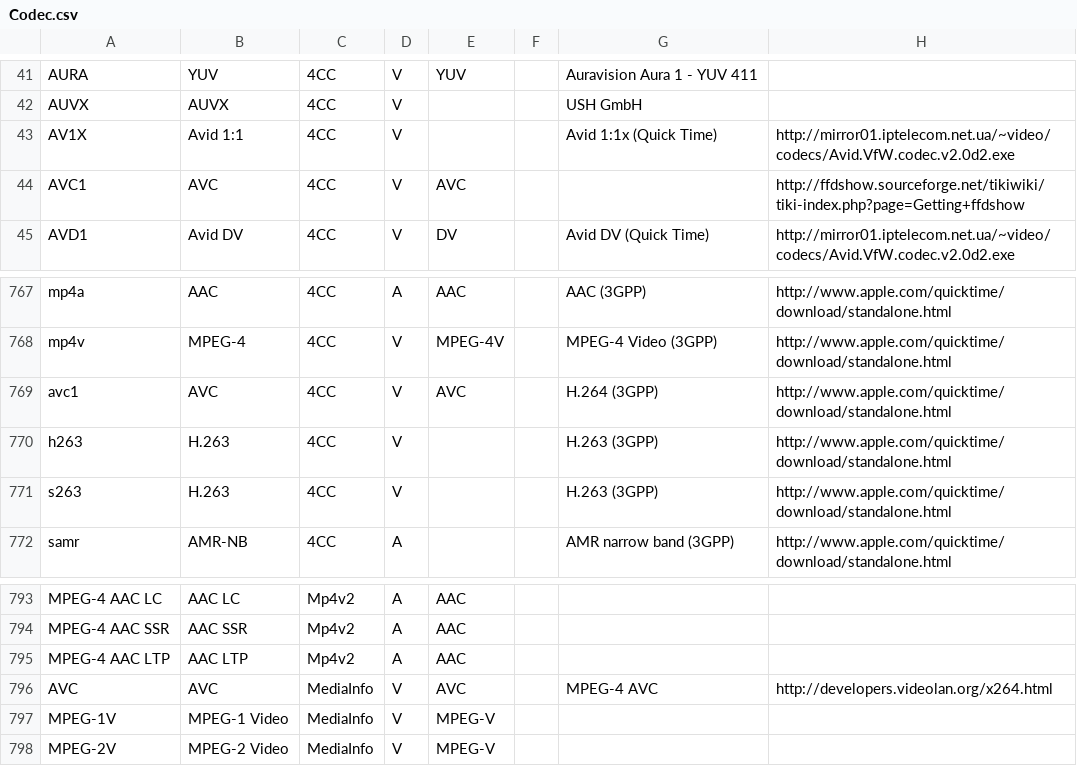
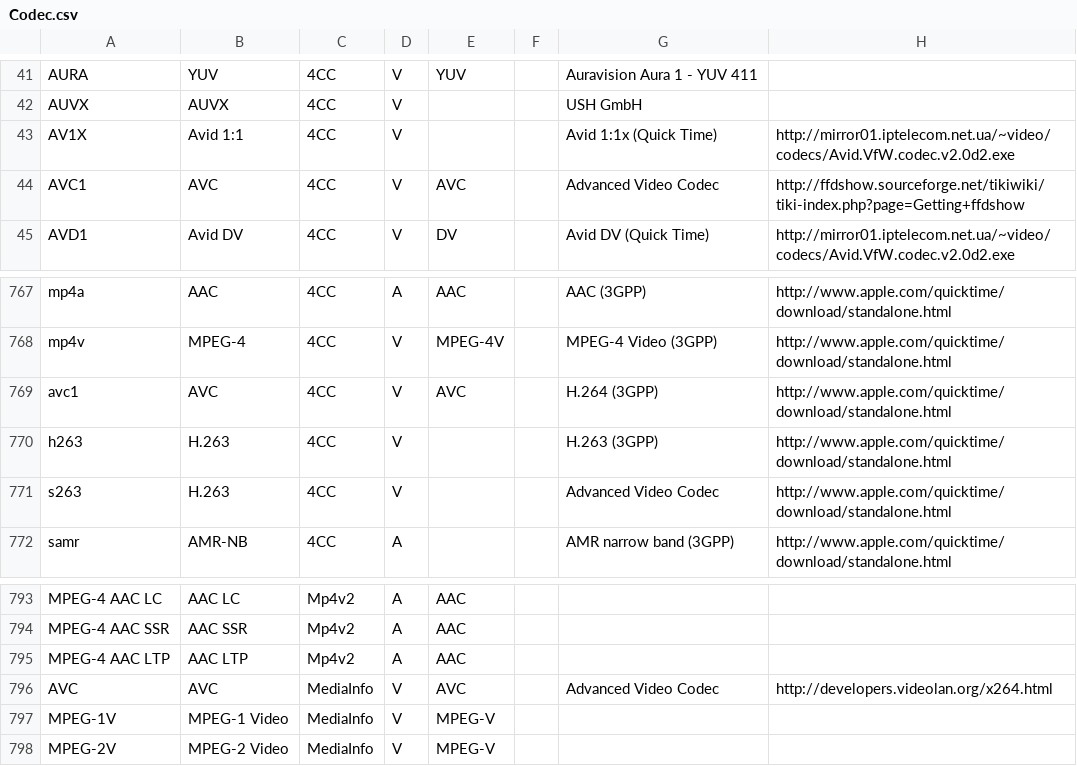
Before and after one commit to mediatest/mediatestLib, a CSV file: Source/Ressource/Text/DataBase/Codec.csv, drawn as a sheet; only a part is shown, gaps mark what is left out.

Commit message:
Coherancy
git-svn-id: svn://svn.code.sf.net/p/mediainfo/code/MediaInfoLib/trunk@348 45c5ae6f-87cc-4fd0-92ee-e4f023fd80da

```diff
--- a/Source/Ressource/Text/DataBase/Codec.csv
+++ b/Source/Ressource/Text/DataBase/Codec.csv
@@ -43,3 +43,3 @@ AUVX;AUVX;4CC;V;;;USH GmbH;
 AV1X;Avid 1:1;4CC;V;;;Avid 1:1x (Quick Time);http://mirror01.iptelecom.net.ua/~video/codecs/Avid.VfW.codec.v2.0d2.exe
-AVC1;AVC;4CC;V;AVC;;;http://ffdshow.sourceforge.net/tikiwiki/tiki-index.php?page=Getting+ffdshow
+AVC1;AVC;4CC;V;AVC;;Advanced Video Codec;http://ffdshow.sourceforge.net/tikiwiki/tiki-index.php?page=Getting+ffdshow
 AVD1;Avid DV;4CC;V;DV;;Avid DV (Quick Time);http://mirror01.iptelecom.net.ua/~video/codecs/Avid.VfW.codec.v2.0d2.exe
@@ -770,3 +770,3 @@ avc1;AVC;4CC;V;AVC;;H.264 (3GPP);http://www.apple.com/quicktime/download/standal
 h263;H.263;4CC;V;;;H.263 (3GPP);http://www.apple.com/quicktime/download/standalone.html
-s263;H.263;4CC;V;;;H.263 (3GPP);http://www.apple.com/quicktime/download/standalone.html
+s263;H.263;4CC;V;;;Advanced Video Codec;http://www.apple.com/quicktime/download/standalone.html
 samr;AMR-NB;4CC;A;;;AMR narrow band (3GPP);http://www.apple.com/quicktime/download/standalone.html
@@ -795,3 +795,3 @@ MPEG-4 AAC SSR;AAC SSR;Mp4v2;A;AAC;;;
 MPEG-4 AAC LTP;AAC LTP;Mp4v2;A;AAC;;;
-AVC;AVC;MediaInfo;V;AVC;;MPEG-4 AVC;http://developers.videolan.org/x264.html
+AVC;AVC;MediaInfo;V;AVC;;Advanced Video Codec;http://developers.videolan.org/x264.html
 MPEG-1V;MPEG-1 Video;MediaInfo;V;MPEG-V;;;
```
